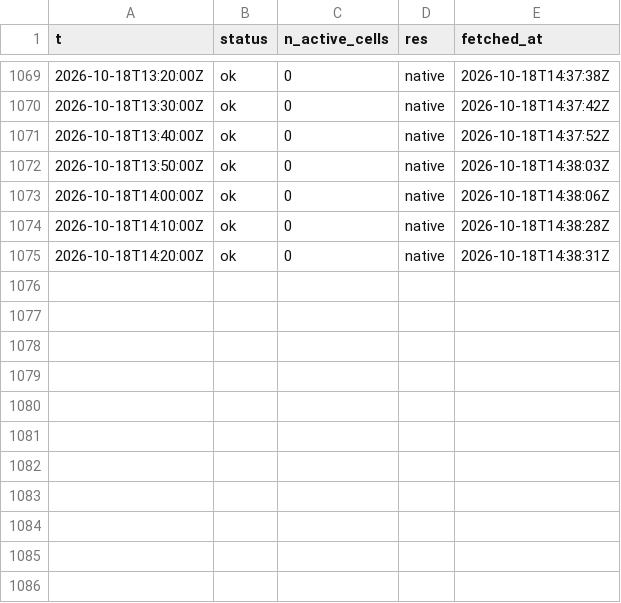
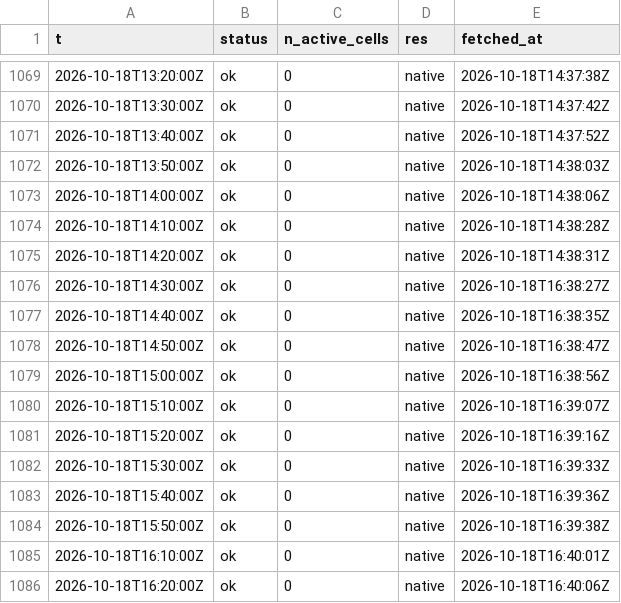
Before and after one commit to ramposani06/lightning-recorder, a CSV file: data/steps_2026-10.csv, drawn as a sheet; only a part is shown, gaps mark what is left out; the diff names each change by its address in the sheet, - before the commit and + after, or states it on an @@ line.

Commit message:
lightning data 2026-10-18T16:40Z

```diff
--- a/data/steps_2026-10.csv
+++ b/data/steps_2026-10.csv
+row 1076: 2026-10-18T14:30:00Z | ok | 0 | native | 2026-10-18T16:38:27Z
+row 1077: 2026-10-18T14:40:00Z | ok | 0 | native | 2026-10-18T16:38:35Z
+row 1078: 2026-10-18T14:50:00Z | ok | 0 | native | 2026-10-18T16:38:47Z
+row 1079: 2026-10-18T15:00:00Z | ok | 0 | native | 2026-10-18T16:38:56Z
+row 1080: 2026-10-18T15:10:00Z | ok | 0 | native | 2026-10-18T16:39:07Z
+row 1081: 2026-10-18T15:20:00Z | ok | 0 | native | 2026-10-18T16:39:16Z
+row 1082: 2026-10-18T15:30:00Z | ok | 0 | native | 2026-10-18T16:39:33Z
+row 1083: 2026-10-18T15:40:00Z | ok | 0 | native | 2026-10-18T16:39:36Z
+row 1084: 2026-10-18T15:50:00Z | ok | 0 | native | 2026-10-18T16:39:38Z
+row 1085: 2026-10-18T16:10:00Z | ok | 0 | native | 2026-10-18T16:40:01Z
+row 1086: 2026-10-18T16:20:00Z | ok | 0 | native | 2026-10-18T16:40:06Z
```
